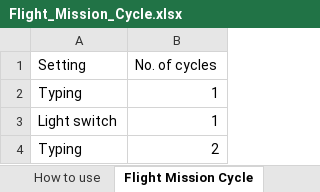
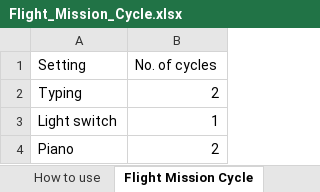
Before and after one commit to jensman100/GDP_47, an Excel workbook: Generating_Flight_Mission_Cycle/Flight_Mission_Cycle.xlsx, sheet Flight Mission Cycle, drawn as a sheet; values as stored, in another font and other column widths than the file's, no borders; the diff names each change by its address in the sheet, - before the commit and + after, or states it on an @@ line.

```diff
--- a/Generating_Flight_Mission_Cycle/Flight_Mission_Cycle.xlsx (sheet Flight Mission Cycle)
+++ b/Generating_Flight_Mission_Cycle/Flight_Mission_Cycle.xlsx (sheet Flight Mission Cycle)
-B2 (No. of cycles): 1
+B2 (No. of cycles): 2
-A4 (Setting): Typing
+A4 (Setting): Piano
```
Also changed, not shown: sheet Light switch, sheet Typing, sheet Piano, 5 other files.
